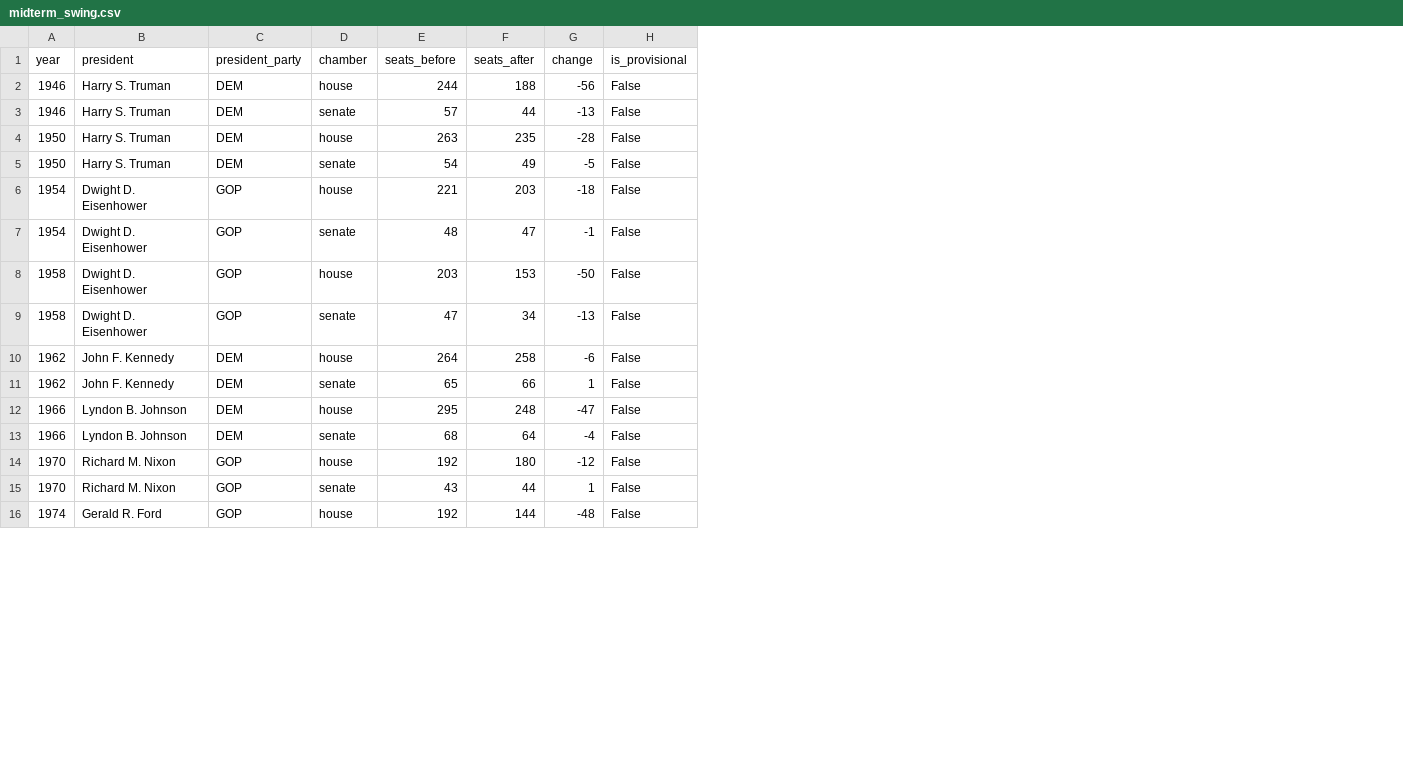
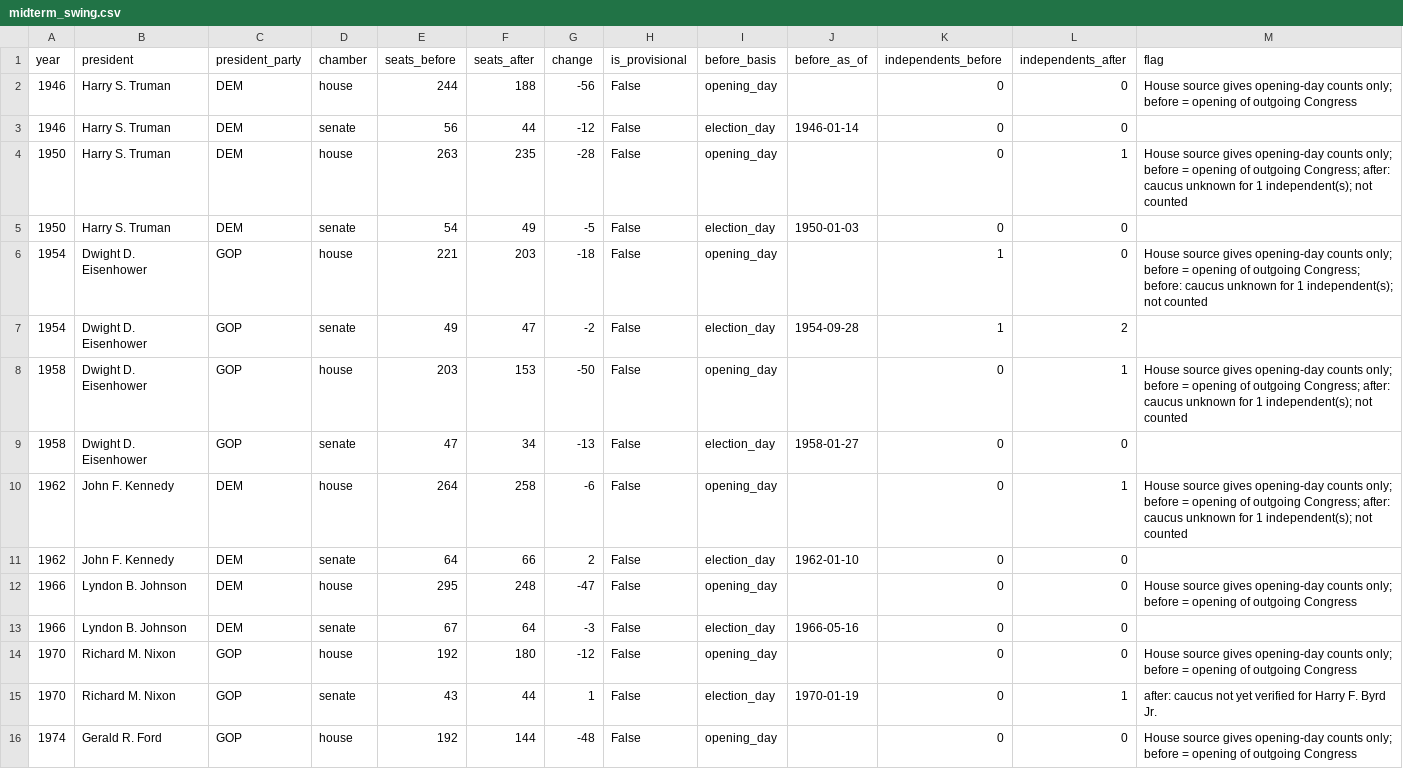
Before and after one commit to Kinjuriu/us-elections-dashboard, a CSV file: data/processed/midterm_swing.csv, drawn as a sheet; only a part is shown; the diff covers the shown part only; the diff names each change by its address in the sheet, - before the commit and + after, or states it on an @@ line.

```diff
--- a/data/processed/midterm_swing.csv
+++ b/data/processed/midterm_swing.csv
+column I (before_basis), rows 2-16: opening_day | election_day | opening_day | election_day | opening_day | election_day | opening_day | election_day | opening_day | election_day | opening_day | election_day | opening_day | election_day | opening_day
+column J (before_as_of), rows 3-15: 1946-01-14 |  | 1950-01-03 |  | 1954-09-28 |  | 1958-01-27 |  | 1962-01-10 |  | 1966-05-16 |  | 1970-01-19
+column K (independents_before), rows 2-16: 0 | 0 | 0 | 0 | 1 | 1 | 0 | 0 | 0 | 0 | 0 | 0 | 0 | 0 | 0
+column L (independents_after), rows 2-16: 0 | 0 | 1 | 0 | 0 | 2 | 1 | 0 | 1 | 0 | 0 | 0 | 0 | 1 | 0
+column M (flag), rows 2-16: House source gives opening-day counts only; before = opening of outgoing Congress |  | House source gives opening-day counts only; before = opening of outgoing Congress; after: caucus unknown for 1 independent(s); not counted |  | House source gives opening-day counts only; before = opening of outgoing Congress; before: caucus unknown for 1 independent(s); not counted |  | House source gives opening-day counts only; before = opening of outgoing Congress; after: caucus unknown for 1 independent(s); not counted |  | House source gives opening-day counts only; before = opening of outgoing Congress; after: caucus unknown for 1 independent(s); not counted |  | House source gives opening-day counts only; before = opening of outgoing Congress |  | House source gives opening-day counts only; before = opening of outgoing Congress | after: caucus not yet verified for Harry F. Byrd Jr. | House source gives opening-day counts only; before = opening of outgoing Congress
-E3 (seats_before): 57
+E3 (seats_before): 56
-G3 (change): -13
+G3 (change): -12
-E7 (seats_before): 48
+E7 (seats_before): 49
-G7 (change): -1
+G7 (change): -2
-E11 (seats_before): 65
+E11 (seats_before): 64
-G11 (change): 1
+G11 (change): 2
-E13 (seats_before): 68
+E13 (seats_before): 67
-G13 (change): -4
+G13 (change): -3
```
Also changed, not shown: 26 edited cells elsewhere in this file, 1 other file.
